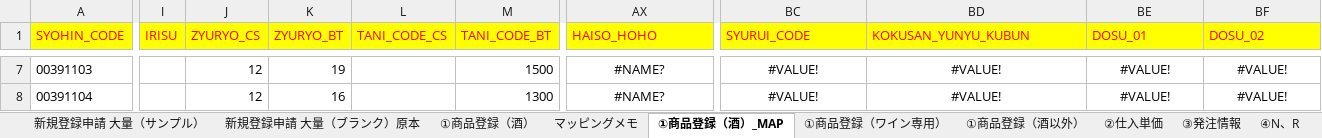
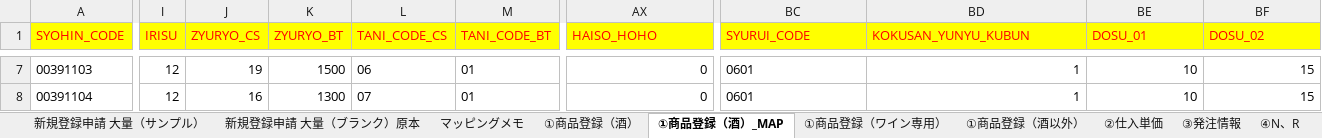
Before and after one commit to 44944494/RPA, an Excel workbook: 【完了】新規登録申請書 大量用Ver3.2_csvファイル出力用.xlsm, sheet ①商品登録（酒）_MAP, drawn as a sheet; only a part is shown, gaps mark what is left out; values as stored, in another font and other column widths than the file's, no borders; the diff covers the shown part only; the diff names each change by its address in the sheet, - before the commit and + after, or states it on an @@ line.

```diff
--- a/【完了】新規登録申請書 大量用Ver3.2_csvファイル出力用.xlsm (sheet ①商品登録（酒）_MAP)
+++ b/【完了】新規登録申請書 大量用Ver3.2_csvファイル出力用.xlsm (sheet ①商品登録（酒）_MAP)
@@ sheet tab order changed: 新規登録申請 大量（サンプル） | 新規登録申請 大量（ブランク）原本 | マッピングメモ | ①商品登録（酒） | ①商品登録（酒）_MAP | ①商品登録（ワイン専用） | ①商品登録（酒以外） | ②仕入単価 | ③発注情報 | ④N、R @@
-I7:I8 (IRISU): (empty)
+I7:I8 (IRISU): 12
-J7 (ZYURYO_CS): 12
+J7 (ZYURYO_CS): 19
-K7 (ZYURYO_BT): 19
+K7 (ZYURYO_BT): 1500
-L7 (TANI_CODE_CS): (empty)
+L7 (TANI_CODE_CS): 06
-M7 (TANI_CODE_BT): 1500
+M7 (TANI_CODE_BT): 01
-AX7:AX8 (HAISO_HOHO): #NAME?
+AX7:AX8 (HAISO_HOHO): 0
-AX7:AX8 alignment: center
+AX7:AX8 alignment: right
-BC7:BC8 alignment: center
+BC7:BC8 alignment: left
-BC7:BC8 (SYURUI_CODE): #VALUE!
+BC7:BC8 (SYURUI_CODE): 0601
-BD7:BD8 (KOKUSAN_YUNYU_KUBUN): #VALUE!
+BD7:BD8 (KOKUSAN_YUNYU_KUBUN): 1
-BD7:BF8 alignment: center
+BD7:BF8 alignment: right
-BE7:BE8 (DOSU_01): #VALUE!
+BE7:BE8 (DOSU_01): 10
-BF7:BF8 (DOSU_02): #VALUE!
+BF7:BF8 (DOSU_02): 15
-J8 (ZYURYO_CS): 12
+J8 (ZYURYO_CS): 16
-K8 (ZYURYO_BT): 16
+K8 (ZYURYO_BT): 1300
-L8 (TANI_CODE_CS): (empty)
+L8 (TANI_CODE_CS): 07
-M8 (TANI_CODE_BT): 1300
+M8 (TANI_CODE_BT): 01
```
Also changed, not shown: 1 added row, 1 removed row, 1566 edited cells and cell formats elsewhere in this sheet, sheet ①商品登録（酒）, sheet マッピングメモ, formulas that keep their value, charts or pictures.
